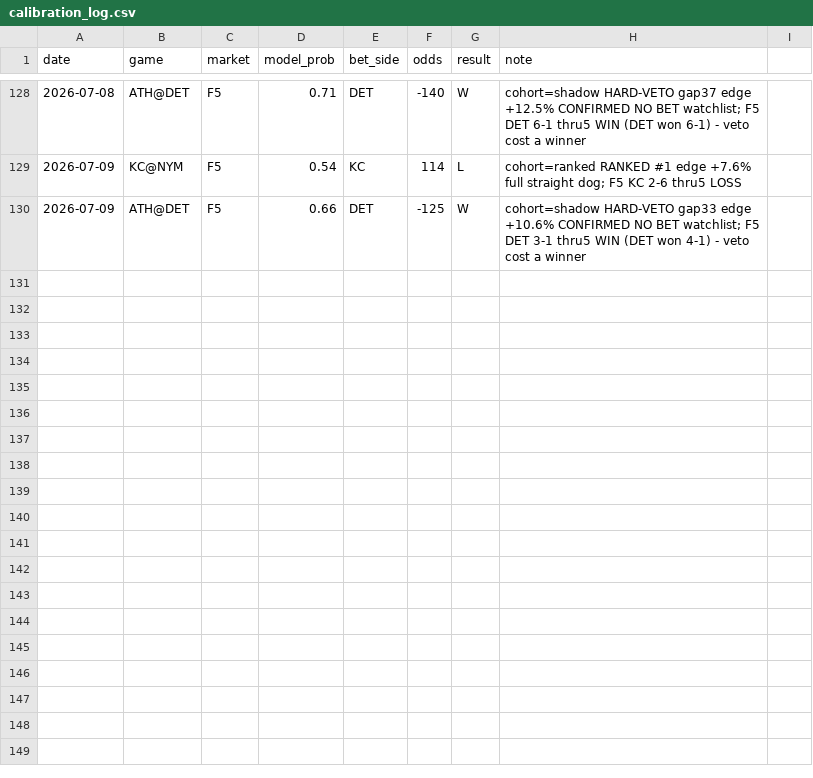
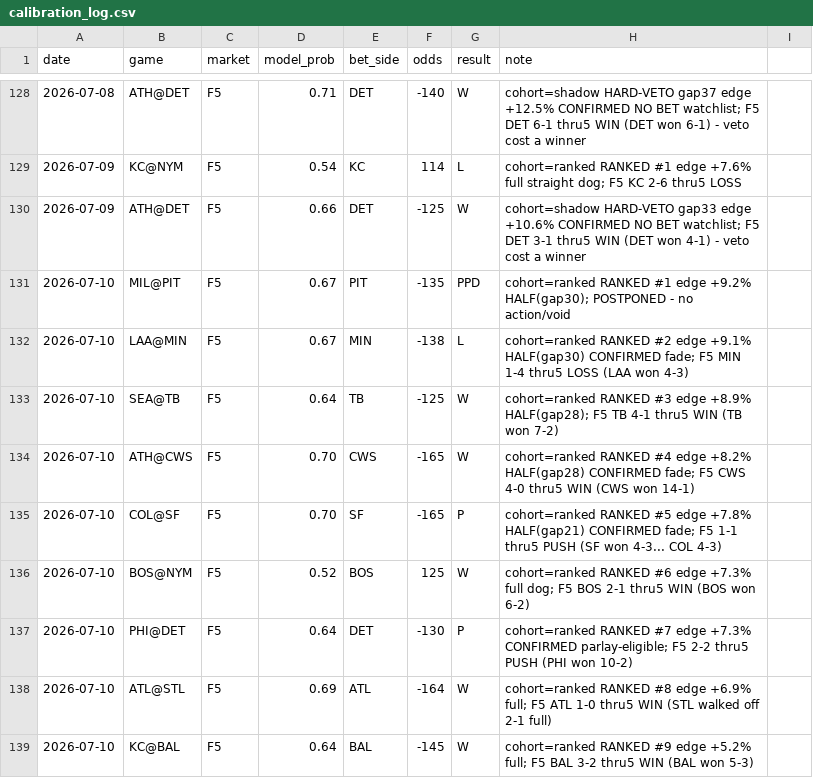
Before and after one commit to locodelamatacoco/sports-app1.1, a CSV file: mlb-f5/calibration_log.csv, drawn as a sheet; only a part is shown, gaps mark what is left out.

```diff
--- a/mlb-f5/calibration_log.csv
+++ b/mlb-f5/calibration_log.csv
@@ -130 +130,10 @@ date,game,market,model_prob,bet_side,odds,result,note
 2026-07-09,ATH@DET,F5,0.66,DET,-125,W,cohort=shadow HARD-VETO gap33 edge +10.6% CONFIRMED NO BET watchlist; F5 DET 3-1 thru5 WIN (DET won 4-1) - veto cost a winner
+2026-07-10,MIL@PIT,F5,0.67,PIT,-135,PPD,cohort=ranked RANKED #1 edge +9.2% HALF(gap30); POSTPONED - no action/void
+2026-07-10,LAA@MIN,F5,0.67,MIN,-138,L,cohort=ranked RANKED #2 edge +9.1% HALF(gap30) CONFIRMED fade; F5 MIN 1-4 thru5 LOSS (LAA won 4-3)
+2026-07-10,SEA@TB,F5,0.64,TB,-125,W,cohort=ranked RANKED #3 edge +8.9% HALF(gap28); F5 TB 4-1 thru5 WIN (TB won 7-2)
+2026-07-10,ATH@CWS,F5,0.70,CWS,-165,W,cohort=ranked RANKED #4 edge +8.2% HALF(gap28) CONFIRMED fade; F5 CWS 4-0 thru5 WIN (CWS won 14-1)
+2026-07-10,COL@SF,F5,0.70,SF,-165,P,cohort=ranked RANKED #5 edge +7.8% HALF(gap21) CONFIRMED fade; F5 1-1 thru5 PUSH (SF won 4-3... COL 4-3)
+2026-07-10,BOS@NYM,F5,0.52,BOS,125,W,cohort=ranked RANKED #6 edge +7.3% full dog; F5 BOS 2-1 thru5 WIN (BOS won 6-2)
+2026-07-10,PHI@DET,F5,0.64,DET,-130,P,cohort=ranked RANKED #7 edge +7.3% CONFIRMED parlay-eligible; F5 2-2 thru5 PUSH (PHI won 10-2)
+2026-07-10,ATL@STL,F5,0.69,ATL,-164,W,cohort=ranked RANKED #8 edge +6.9% full; F5 ATL 1-0 thru5 WIN (STL walked off 2-1 full)
+2026-07-10,KC@BAL,F5,0.64,BAL,-145,W,cohort=ranked RANKED #9 edge +5.2% full; F5 BAL 3-2 thru5 WIN (BAL won 5-3)
```
Also changed, not shown: 1 other file.
